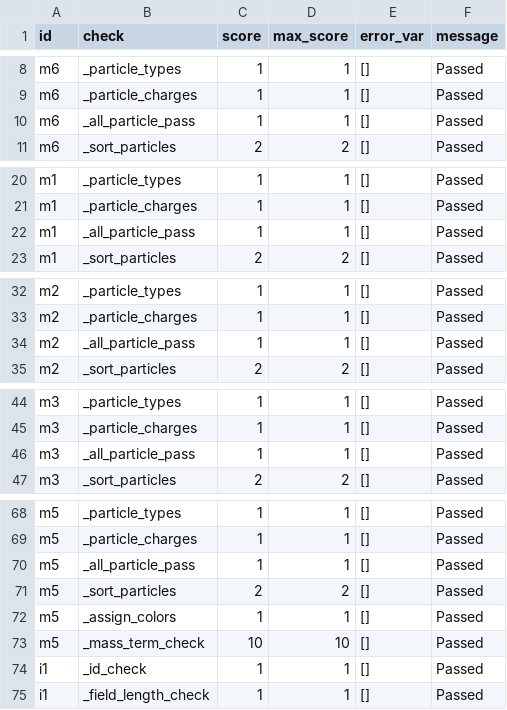
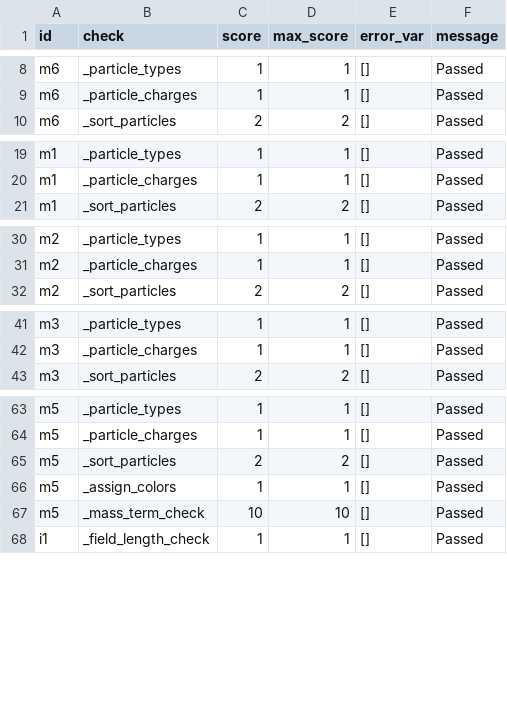
Before and after one commit to bbradz/particle_graph, a CSV file: Models/ST/checklist.csv, drawn as a sheet; only a part is shown, gaps mark what is left out; the diff covers the shown part only; the diff names each change by its address in the sheet, - before the commit and + after, or states it on an @@ line.

```diff
--- a/Models/ST/checklist.csv
+++ b/Models/ST/checklist.csv
-row 10: m6 | _all_particle_pass | 1 | 1 | [] | Passed
-row 22: m1 | _all_particle_pass | 1 | 1 | [] | Passed
-row 34: m2 | _all_particle_pass | 1 | 1 | [] | Passed
-row 46: m3 | _all_particle_pass | 1 | 1 | [] | Passed
-row 70: m5 | _all_particle_pass | 1 | 1 | [] | Passed
-row 74: i1 | _id_check | 1 | 1 | [] | Passed
```
Also changed, not shown: 4 removed rows elsewhere in this file, Models/WM0/checklist.csv, 25 other files.
